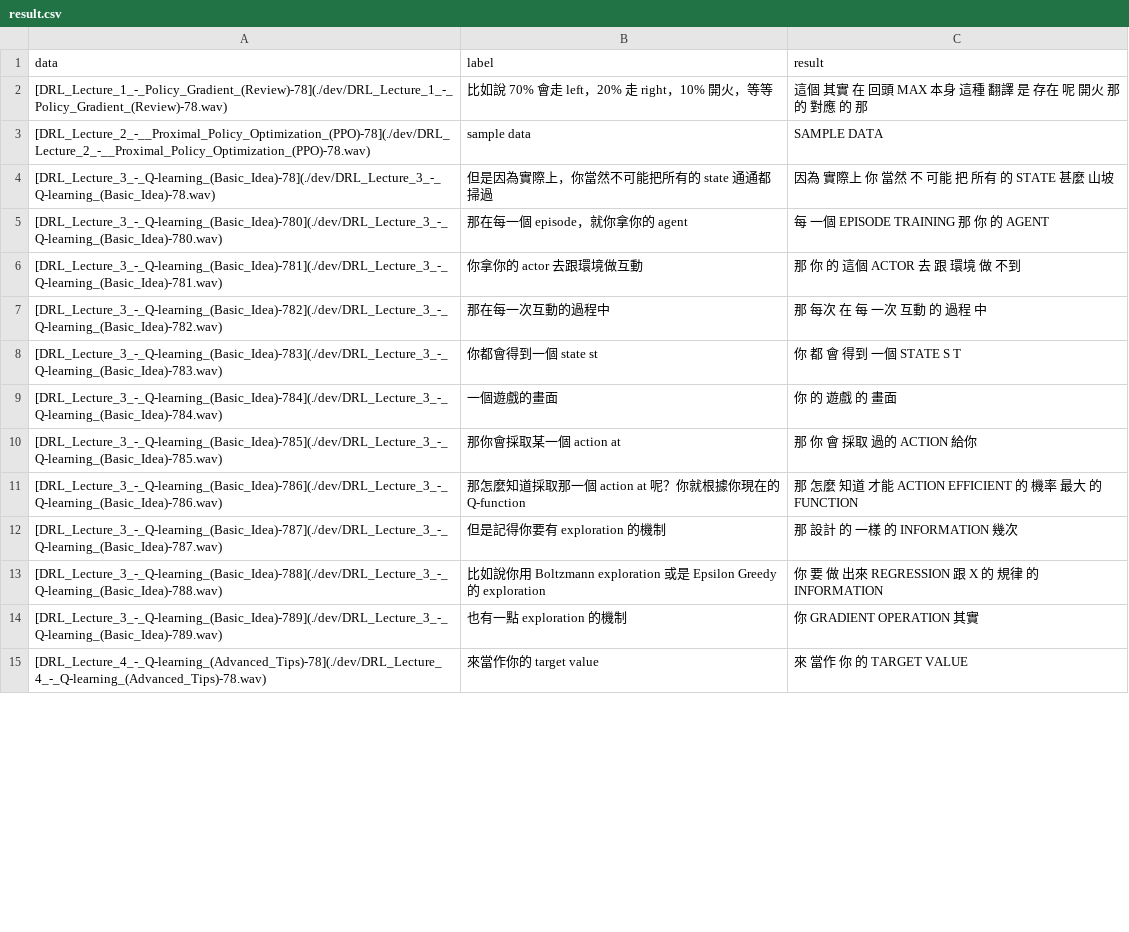
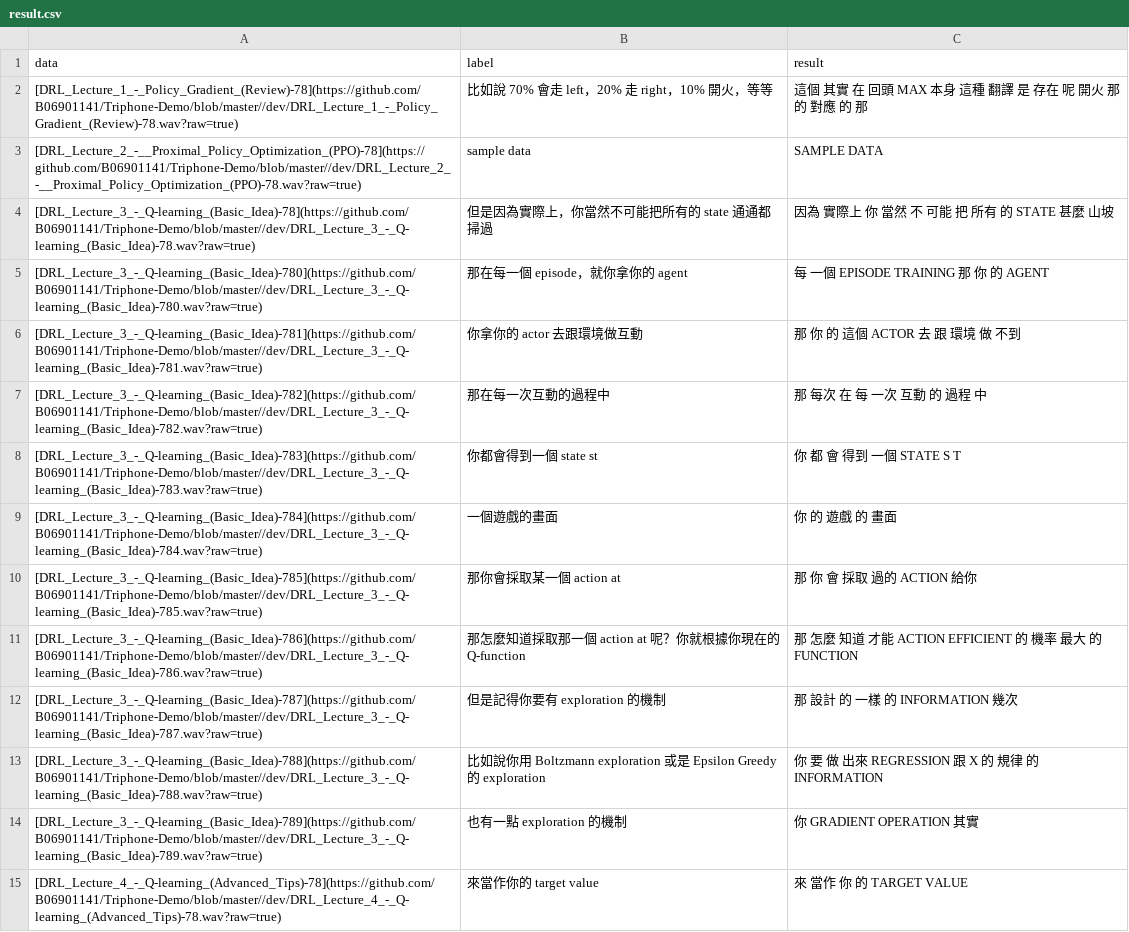
Before and after one commit to B06901141/Triphone-Demo, a CSV file: result.csv, drawn as a sheet; only a part is shown; the diff covers the shown part only.

```diff
--- a/result.csv
+++ b/result.csv
@@ -1,15 +1,15 @@
 data, label, result
-"[DRL_Lecture_1_-_Policy_Gradient_(Review)-78](./dev/DRL_Lecture_1_-_Policy_Gradient_(Review)-78.wav)","比如說 70% 會走 left，20% 走 right，10% 開火，等等","這個 其實 在 回頭 MAX 本身 這種 翻譯 是 存在 呢 開火 那 的 對應 的 那 "
-"[DRL_Lecture_2_-__Proximal_Policy_Optimization_(PPO)-78](./dev/DRL_Lecture_2_-__Proximal_Policy_Optimization_(PPO)-78.wav)","sample data","SAMPLE DATA "
-"[DRL_Lecture_3_-_Q-learning_(Basic_Idea)-78](./dev/DRL_Lecture_3_-_Q-learning_(Basic_Idea)-78.wav)","但是因為實際上，你當然不可能把所有的 state 通通都掃過","因為 實際上 你 當然 不 可能 把 所有 的 STATE 甚麼 山坡 "
-"[DRL_Lecture_3_-_Q-learning_(Basic_Idea)-780](./dev/DRL_Lecture_3_-_Q-learning_(Basic_Idea)-780.wav)","那在每一個 episode，就你拿你的 agent","每 一個 EPISODE TRAINING 那 你 的 AGENT "
-"[DRL_Lecture_3_-_Q-learning_(Basic_Idea)-781](./dev/DRL_Lecture_3_-_Q-learning_(Basic_Idea)-781.wav)","你拿你的 actor 去跟環境做互動","那 你 的 這個 ACTOR 去 跟 環境 做 不到 "
-"[DRL_Lecture_3_-_Q-learning_(Basic_Idea)-782](./dev/DRL_Lecture_3_-_Q-learning_(Basic_Idea)-782.wav)","那在每一次互動的過程中","那 每次 在 每 一次 互動 的 過程 中 "
-"[DRL_Lecture_3_-_Q-learning_(Basic_Idea)-783](./dev/DRL_Lecture_3_-_Q-learning_(Basic_Idea)-783.wav)","你都會得到一個 state st","你 都 會 得到 一個 STATE S T "
-"[DRL_Lecture_3_-_Q-learning_(Basic_Idea)-784](./dev/DRL_Lecture_3_-_Q-learning_(Basic_Idea)-784.wav)","一個遊戲的畫面","你 的 遊戲 的 畫面 "
-"[DRL_Lecture_3_-_Q-learning_(Basic_Idea)-785](./dev/DRL_Lecture_3_-_Q-learning_(Basic_Idea)-785.wav)","那你會採取某一個 action at","那 你 會 採取 過的 ACTION 給你 "
-"[DRL_Lecture_3_-_Q-learning_(Basic_Idea)-786](./dev/DRL_Lecture_3_-_Q-learning_(Basic_Idea)-786.wav)","那怎麼知道採取那一個 action at 呢？你就根據你現在的 Q-function","那 怎麼 知道 才能 ACTION EFFICIENT 的 機率 最大 的 FUNCTION "
-"[DRL_Lecture_3_-_Q-learning_(Basic_Idea)-787](./dev/DRL_Lecture_3_-_Q-learning_(Basic_Idea)-787.wav)","但是記得你要有 exploration 的機制","那 設計 的 一樣 的 INFORMATION 幾次 "
-"[DRL_Lecture_3_-_Q-learning_(Basic_Idea)-788](./dev/DRL_Lecture_3_-_Q-learning_(Basic_Idea)-788.wav)","比如說你用 Boltzmann exploration 或是 Epsilon Greedy的 exploration","你 要 做 出來 REGRESSION 跟 X 的 規律 的 INFORMATION "
-"[DRL_Lecture_3_-_Q-learning_(Basic_Idea)-789](./dev/DRL_Lecture_3_-_Q-learning_(Basic_Idea)-789.wav)","也有一點 exploration 的機制","你 GRADIENT OPERATION 其實 "
-"[DRL_Lecture_4_-_Q-learning_(Advanced_Tips)-78](./dev/DRL_Lecture_4_-_Q-learning_(Advanced_Tips)-78.wav)","來當作你的 target value","來 當作 你 的 TARGET VALUE "
+"[DRL_Lecture_1_-_Policy_Gradient_(Review)-78](https://github.com/B06901141/Triphone-Demo/blob/master//dev/DRL_Lecture_1_-_Policy_Gradient_(Review)-78.wav?raw=true)","比如說 70% 會走 left，20% 走 right，10% 開火，等等","這個 其實 在 回頭 MAX 本身 這種 翻譯 是 存在 呢 開火 那 的 對應 的 那 "
+"[DRL_Lecture_2_-__Proximal_Policy_Optimization_(PPO)-78](https://github.com/B06901141/Triphone-Demo/blob/master//dev/DRL_Lecture_2_-__Proximal_Policy_Optimization_(PPO)-78.wav?raw=true)","sample data","SAMPLE DATA "
+"[DRL_Lecture_3_-_Q-learning_(Basic_Idea)-78](https://github.com/B06901141/Triphone-Demo/blob/master//dev/DRL_Lecture_3_-_Q-learning_(Basic_Idea)-78.wav?raw=true)","但是因為實際上，你當然不可能把所有的 state 通通都掃過","因為 實際上 你 當然 不 可能 把 所有 的 STATE 甚麼 山坡 "
+"[DRL_Lecture_3_-_Q-learning_(Basic_Idea)-780](https://github.com/B06901141/Triphone-Demo/blob/master//dev/DRL_Lecture_3_-_Q-learning_(Basic_Idea)-780.wav?raw=true)","那在每一個 episode，就你拿你的 agent","每 一個 EPISODE TRAINING 那 你 的 AGENT "
+"[DRL_Lecture_3_-_Q-learning_(Basic_Idea)-781](https://github.com/B06901141/Triphone-Demo/blob/master//dev/DRL_Lecture_3_-_Q-learning_(Basic_Idea)-781.wav?raw=true)","你拿你的 actor 去跟環境做互動","那 你 的 這個 ACTOR 去 跟 環境 做 不到 "
+"[DRL_Lecture_3_-_Q-learning_(Basic_Idea)-782](https://github.com/B06901141/Triphone-Demo/blob/master//dev/DRL_Lecture_3_-_Q-learning_(Basic_Idea)-782.wav?raw=true)","那在每一次互動的過程中","那 每次 在 每 一次 互動 的 過程 中 "
+"[DRL_Lecture_3_-_Q-learning_(Basic_Idea)-783](https://github.com/B06901141/Triphone-Demo/blob/master//dev/DRL_Lecture_3_-_Q-learning_(Basic_Idea)-783.wav?raw=true)","你都會得到一個 state st","你 都 會 得到 一個 STATE S T "
+"[DRL_Lecture_3_-_Q-learning_(Basic_Idea)-784](https://github.com/B06901141/Triphone-Demo/blob/master//dev/DRL_Lecture_3_-_Q-learning_(Basic_Idea)-784.wav?raw=true)","一個遊戲的畫面","你 的 遊戲 的 畫面 "
+"[DRL_Lecture_3_-_Q-learning_(Basic_Idea)-785](https://github.com/B06901141/Triphone-Demo/blob/master//dev/DRL_Lecture_3_-_Q-learning_(Basic_Idea)-785.wav?raw=true)","那你會採取某一個 action at","那 你 會 採取 過的 ACTION 給你 "
+"[DRL_Lecture_3_-_Q-learning_(Basic_Idea)-786](https://github.com/B06901141/Triphone-Demo/blob/master//dev/DRL_Lecture_3_-_Q-learning_(Basic_Idea)-786.wav?raw=true)","那怎麼知道採取那一個 action at 呢？你就根據你現在的 Q-function","那 怎麼 知道 才能 ACTION EFFICIENT 的 機率 最大 的 FUNCTION "
+"[DRL_Lecture_3_-_Q-learning_(Basic_Idea)-787](https://github.com/B06901141/Triphone-Demo/blob/master//dev/DRL_Lecture_3_-_Q-learning_(Basic_Idea)-787.wav?raw=true)","但是記得你要有 exploration 的機制","那 設計 的 一樣 的 INFORMATION 幾次 "
+"[DRL_Lecture_3_-_Q-learning_(Basic_Idea)-788](https://github.com/B06901141/Triphone-Demo/blob/master//dev/DRL_Lecture_3_-_Q-learning_(Basic_Idea)-788.wav?raw=true)","比如說你用 Boltzmann exploration 或是 Epsilon Greedy的 exploration","你 要 做 出來 REGRESSION 跟 X 的 規律 的 INFORMATION "
+"[DRL_Lecture_3_-_Q-learning_(Basic_Idea)-789](https://github.com/B06901141/Triphone-Demo/blob/master//dev/DRL_Lecture_3_-_Q-learning_(Basic_Idea)-789.wav?raw=true)","也有一點 exploration 的機制","你 GRADIENT OPERATION 其實 "
+"[DRL_Lecture_4_-_Q-learning_(Advanced_Tips)-78](https://github.com/B06901141/Triphone-Demo/blob/master//dev/DRL_Lecture_4_-_Q-learning_(Advanced_Tips)-78.wav?raw=true)","來當作你的 target value","來 當作 你 的 TARGET VALUE "
```
Also changed, not shown: 70 edited cells elsewhere in this file, 2 other files.
